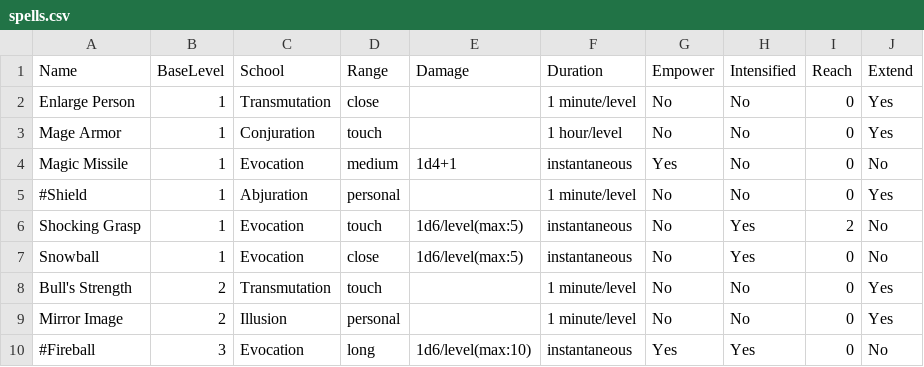
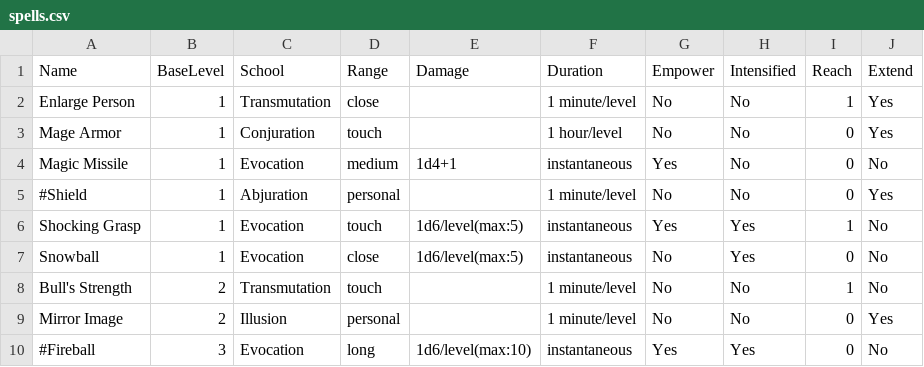
Before and after one commit to msbritt/sacred_geometry, a CSV file: spells.csv, drawn as a sheet.

Commit message:
Update spell metamagic: - Add Reach to Enlarge Person and Bull's Strength - Remove Extend from Bull's Strength - Decrease Shocking Grasp Reach to 1 and add Empower

```diff
--- a/spells.csv
+++ b/spells.csv
@@ -1,3 +1,3 @@
 Name,BaseLevel,School,Range,Damage,Duration,Empower,Intensified,Reach,Extend
-Enlarge Person,1,Transmutation,close,,1 minute/level,No,No,0,Yes
+Enlarge Person,1,Transmutation,close,,1 minute/level,No,No,1,Yes
 Mage Armor,1,Conjuration,touch,,1 hour/level,No,No,0,Yes
@@ -5,5 +5,5 @@ Magic Missile,1,Evocation,medium,1d4+1,instantaneous,Yes,No,0,No
 #Shield,1,Abjuration,personal,,1 minute/level,No,No,0,Yes
-Shocking Grasp,1,Evocation,touch,1d6/level(max:5),instantaneous,No,Yes,2,No
+Shocking Grasp,1,Evocation,touch,1d6/level(max:5),instantaneous,Yes,Yes,1,No
 Snowball,1,Evocation,close,1d6/level(max:5),instantaneous,No,Yes,0,No
-Bull's Strength,2,Transmutation,touch,,1 minute/level,No,No,0,Yes
+Bull's Strength,2,Transmutation,touch,,1 minute/level,No,No,1,No
 Mirror Image,2,Illusion,personal,,1 minute/level,No,No,0,Yes
```
